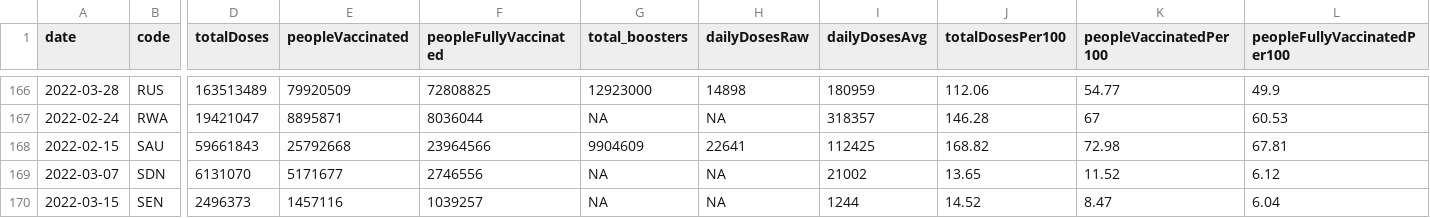
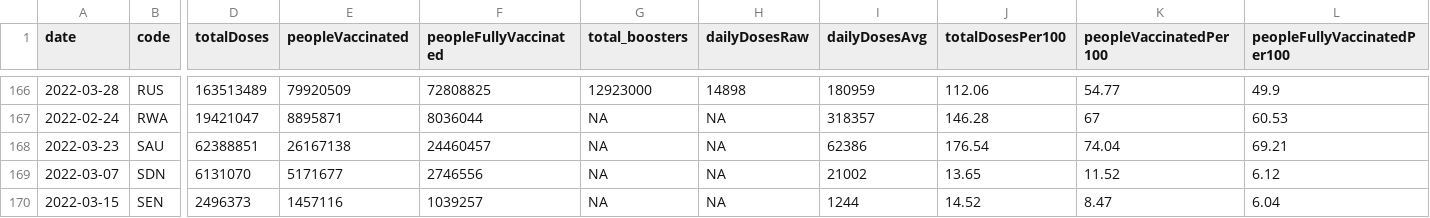
Before and after one commit to codecreative/covid-regional, a CSV file: with-regions-v2.csv, drawn as a sheet; only a part is shown, gaps mark what is left out; the diff covers the shown part only; the diff names each change by its address in the sheet, - before the commit and + after, or states it on an @@ line.

```diff
--- a/with-regions-v2.csv
+++ b/with-regions-v2.csv
-A168 (date): 2022-02-15
+A168 (date): 2022-03-23
-D168 (totalDoses): 59661843
+D168 (totalDoses): 62388851
-E168 (peopleVaccinated): 25792668
+E168 (peopleVaccinated): 26167138
-F168 (peopleFullyVaccinated): 23964566
+F168 (peopleFullyVaccinated): 24460457
-G168 (total_boosters): 9904609
+G168 (total_boosters): NA
-H168 (dailyDosesRaw): 22641
+H168 (dailyDosesRaw): NA
-I168 (dailyDosesAvg): 112425
+I168 (dailyDosesAvg): 62386
-J168 (totalDosesPer100): 168.82
+J168 (totalDosesPer100): 176.54
-K168 (peopleVaccinatedPer100): 72.98
+K168 (peopleVaccinatedPer100): 74.04
-L168 (peopleFullyVaccinatedPer100): 67.81
+L168 (peopleFullyVaccinatedPer100): 69.21
```
Also changed, not shown: 5 edited cells elsewhere in this file, with-regions-calculated.csv, with-regions.csv.
